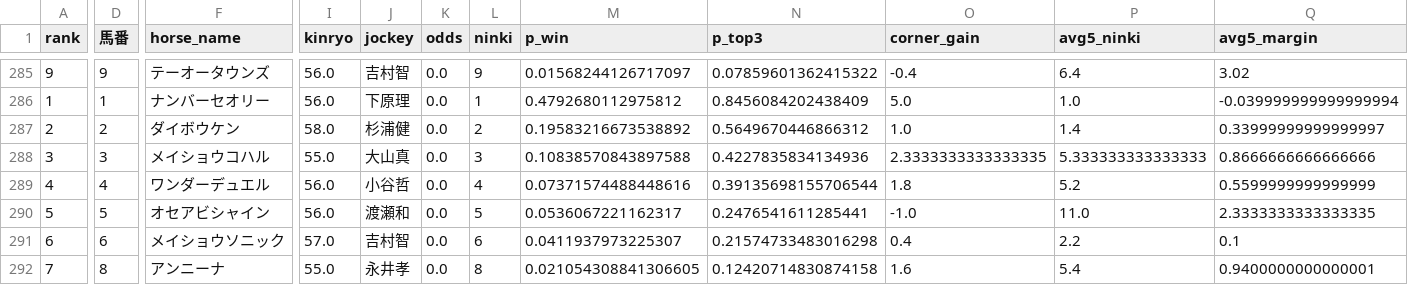
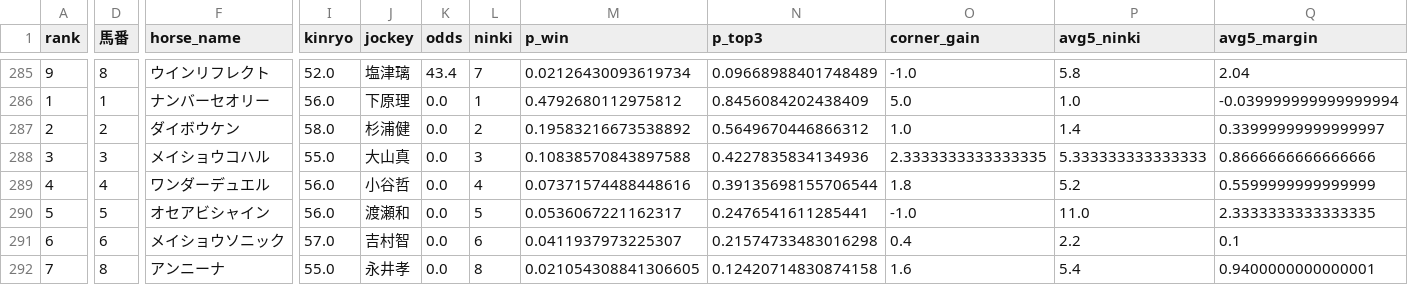
Before and after one commit to shogun524/keiba-scraper, a CSV file: scraper/scraped_data/2026-09-18_racecards_raw_predictions.csv, drawn as a sheet; only a part is shown, gaps mark what is left out; the diff covers the shown part only; the diff names each change by its address in the sheet, - before the commit and + after, or states it on an @@ line.

```diff
--- a/scraper/scraped_data/2026-09-18_racecards_raw_predictions.csv
+++ b/scraper/scraped_data/2026-09-18_racecards_raw_predictions.csv
-D285 (馬番): 9
+D285 (馬番): 8
-F285 (horse_name): テーオータウンズ
+F285 (horse_name): ウインリフレクト
-I285 (kinryo): 56.0
+I285 (kinryo): 52.0
-J285 (jockey): 吉村智
+J285 (jockey): 塩津璃
-K285 (odds): 0.0
+K285 (odds): 43.4
-L285 (ninki): 9
+L285 (ninki): 7
-M285 (p_win): 0.01568244126717097
+M285 (p_win): 0.02126430093619734
-N285 (p_top3): 0.07859601362415322
+N285 (p_top3): 0.09668988401748489
-O285 (corner_gain): -0.4
+O285 (corner_gain): -1.0
-P285 (avg5_ninki): 6.4
+P285 (avg5_ninki): 5.8
-Q285 (avg5_margin): 3.02
+Q285 (avg5_margin): 2.04
```
Also changed, not shown: 131 edited cells elsewhere in this file, 3 other files.
